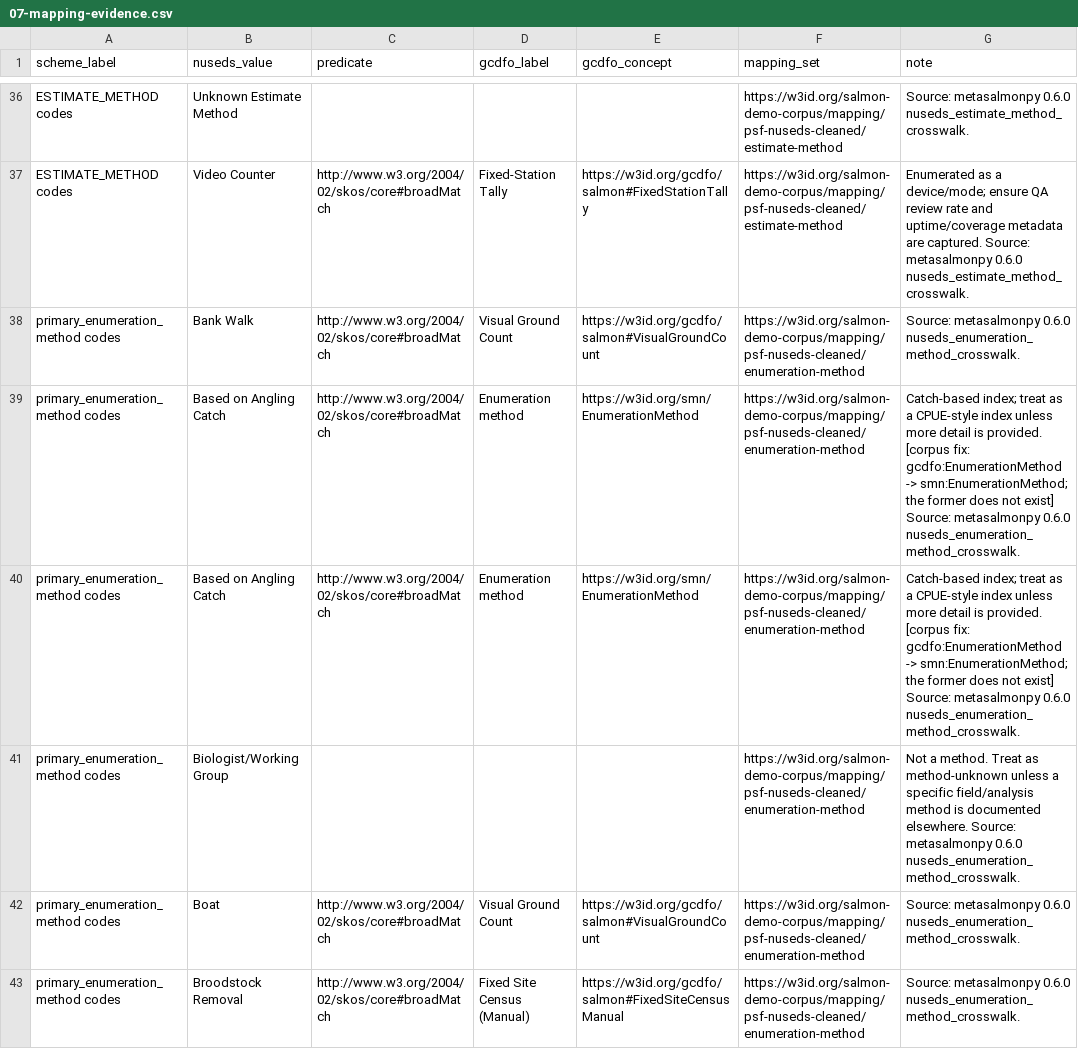
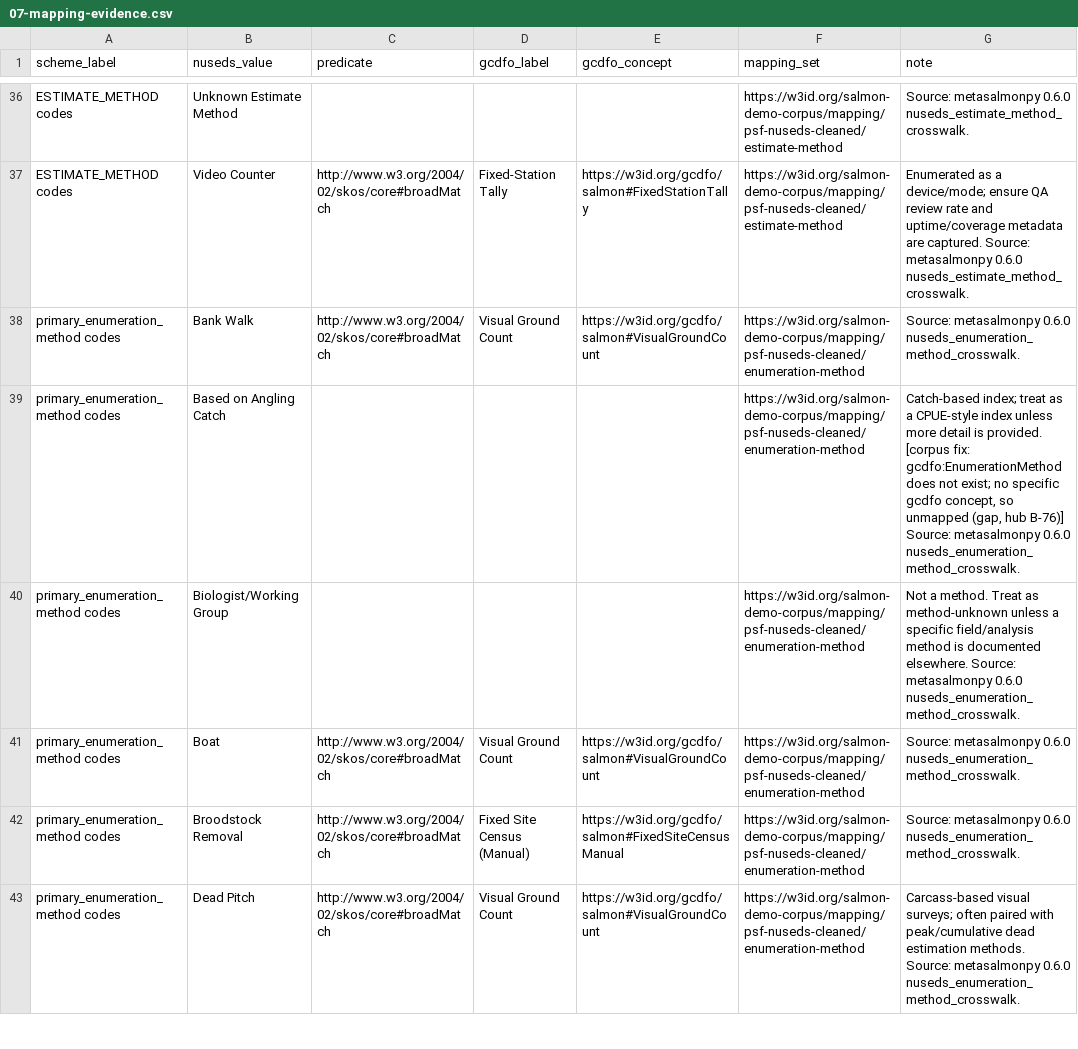
Before and after one commit to salmon-data-mobilization/smn-data-graph, a CSV file: queries/psf-nuseds-cleaned/07-mapping-evidence.csv, drawn as a sheet; only a part is shown, gaps mark what is left out; the shorter side is filled out with more unchanged rows.

Commit message:
Rebuild the NuSEDS slice with the method fix, and make its output reproducible
The rebuild applies the previous commit's mapping change. "Based on
Angling Catch" now has no mapping and one more recorded gap (34, was
33); the semantic content is otherwise unchanged (7 quads added, 4
removed).

The graph file is now written in sorted order. Store.dump returned
quads in a different order in every process, so each rebuild rewrote
most of the file. This commit reorders it once, and later rebuilds
differ only where the content does. Gzipped graphs are written with
mtime 0. The vocabulary loader keeps the local path it loads from
apart from the portable path it records.

```diff
--- a/queries/psf-nuseds-cleaned/07-mapping-evidence.csv
+++ b/queries/psf-nuseds-cleaned/07-mapping-evidence.csv
@@ -38,4 +38,3 @@ ESTIMATE_METHOD codes,Video Counter,http://www.w3.org/2004/02/skos/core#broadMat
 primary_enumeration_method codes,Bank Walk,http://www.w3.org/2004/02/skos/core#broadMatch,Visual Ground Count,https://w3id.org/gcdfo/salmon#VisualGroundCount,https://w3id.org/salmon-demo-corpus/mapping/psf-nuseds-cleaned/enumeration-method,Source: metasalmonpy 0.6.0 nuseds_enumeration_method_crosswalk.
-primary_enumeration_method codes,Based on Angling Catch,http://www.w3.org/2004/02/skos/core#broadMatch,Enumeration method,https://w3id.org/smn/EnumerationMethod,https://w3id.org/salmon-demo-corpus/mapping/psf-nuseds-cleaned/enumeration-method,Catch-based index; treat as a CPUE-style index unless more detail is provided. [corpus fix: gcdfo:EnumerationMethod -> smn:EnumerationMethod; the former does not exist] Source: metasalmonpy 0.6.0 nuseds_enumeration_method_crosswalk.
-primary_enumeration_method codes,Based on Angling Catch,http://www.w3.org/2004/02/skos/core#broadMatch,Enumeration method,https://w3id.org/smn/EnumerationMethod,https://w3id.org/salmon-demo-corpus/mapping/psf-nuseds-cleaned/enumeration-method,Catch-based index; treat as a CPUE-style index unless more detail is provided. [corpus fix: gcdfo:EnumerationMethod -> smn:EnumerationMethod; the former does not exist] Source: metasalmonpy 0.6.0 nuseds_enumeration_method_crosswalk.
+primary_enumeration_method codes,Based on Angling Catch,,,,https://w3id.org/salmon-demo-corpus/mapping/psf-nuseds-cleaned/enumeration-method,"Catch-based index; treat as a CPUE-style index unless more detail is provided. [corpus fix: gcdfo:EnumerationMethod does not exist; no specific gcdfo concept, so unmapped (gap, hub B-76)] Source: metasalmonpy 0.6.0 nuseds_enumeration_method_crosswalk."
 primary_enumeration_method codes,Biologist/Working Group,,,,https://w3id.org/salmon-demo-corpus/mapping/psf-nuseds-cleaned/enumeration-method,Not a method. Treat as method-unknown unless a specific field/analysis method is documented elsewhere. Source: metasalmonpy 0.6.0 nuseds_enumeration_method_crosswalk.
```
Also changed, not shown: packages/psf-nuseds-cleaned/metadata/codes.csv, packages/psf-nuseds-cleaned/metadata/semantic/psf-nuseds-cleaned-enumeration-method.sssom.tsv, 8 other files.
